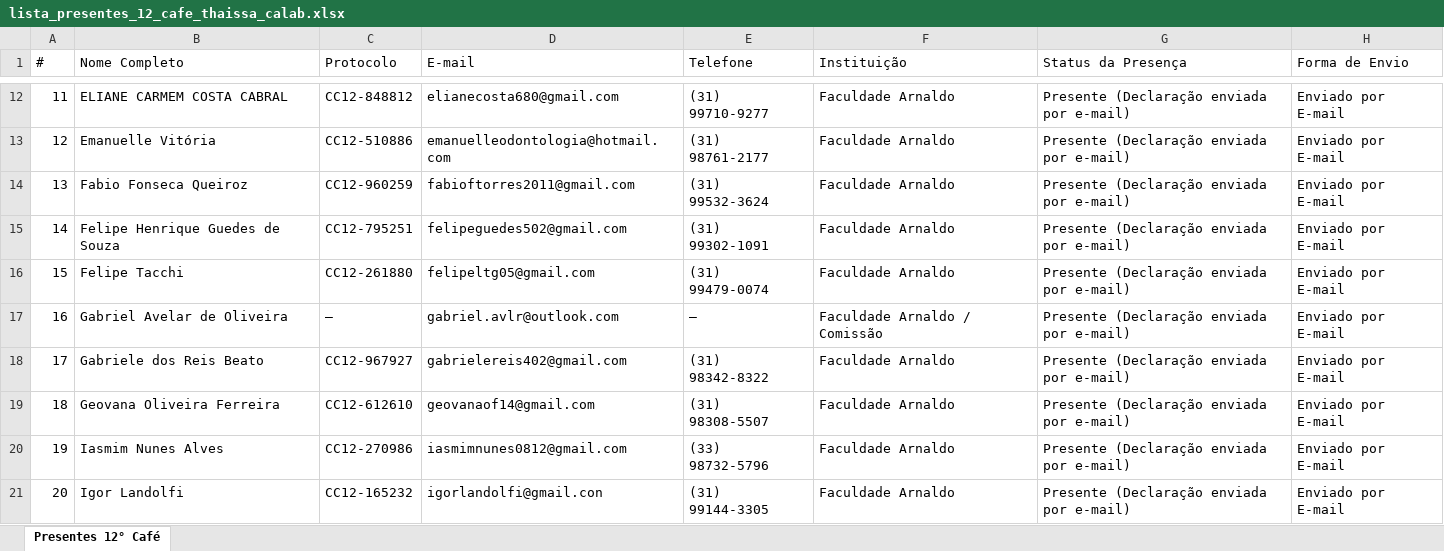
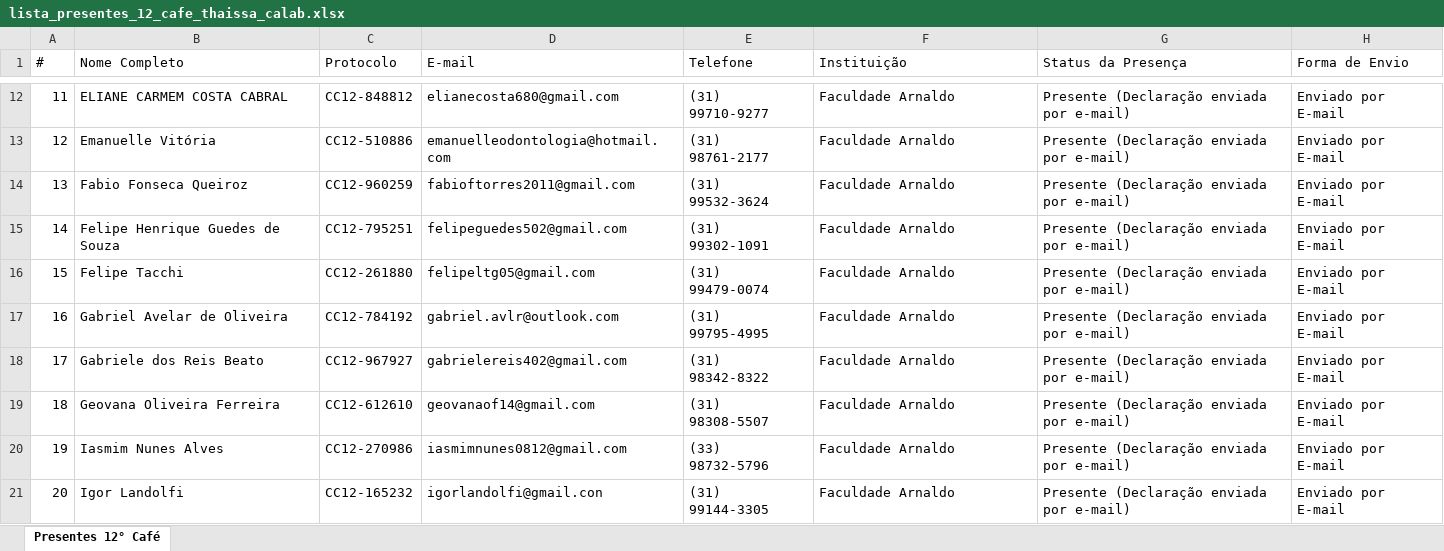
Before and after one commit to GabrielAvelar1/sitetestecafecomciencia10, an Excel workbook: relatorios/lista_presentes_12_cafe_thaissa_calab.xlsx, sheet Presentes 12° Café, drawn as a sheet; only a part is shown, gaps mark what is left out; values as stored, in another font and other column widths than the file's, no borders; the diff names each change by its address in the sheet, - before the commit and + after, or states it on an @@ line.

Commit message:
docs: atualizar dados do Gabriel Avelar (protocolo CC12-784192 e telefone) na planilha Excel

```diff
--- a/relatorios/lista_presentes_12_cafe_thaissa_calab.xlsx (sheet Presentes 12° Café)
+++ b/relatorios/lista_presentes_12_cafe_thaissa_calab.xlsx (sheet Presentes 12° Café)
-C17 (Protocolo): —
+C17 (Protocolo): CC12-784192
-E17 (Telefone): —
+E17 (Telefone): (31) 99795-4995
-F17 (Instituição): Faculdade Arnaldo / Comissão
+F17 (Instituição): Faculdade Arnaldo
```
Also changed, not shown: 1 other file.
